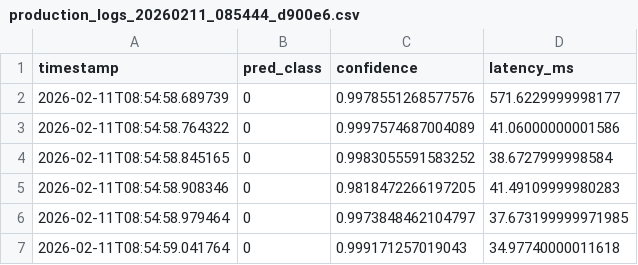
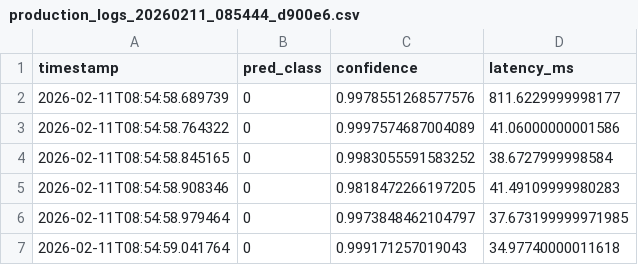
Before and after one commit to Yanis232/mlops-pneumonia-detection, a CSV file: artifacts/monitoring/logs/production_logs_20260211_085444_d900e6.csv, drawn as a sheet; only a part is shown.

Commit message:
modif log

```diff
--- a/artifacts/monitoring/logs/production_logs_20260211_085444_d900e6.csv
+++ b/artifacts/monitoring/logs/production_logs_20260211_085444_d900e6.csv
@@ -1,3 +1,3 @@
 timestamp,pred_class,confidence,latency_ms
-2026-02-11T08:54:58.689739,0,0.9978551268577576,571.6229999998177
+2026-02-11T08:54:58.689739,0,0.9978551268577576,811.6229999998177
 2026-02-11T08:54:58.764322,0,0.9997574687004089,41.06000000001586
```
